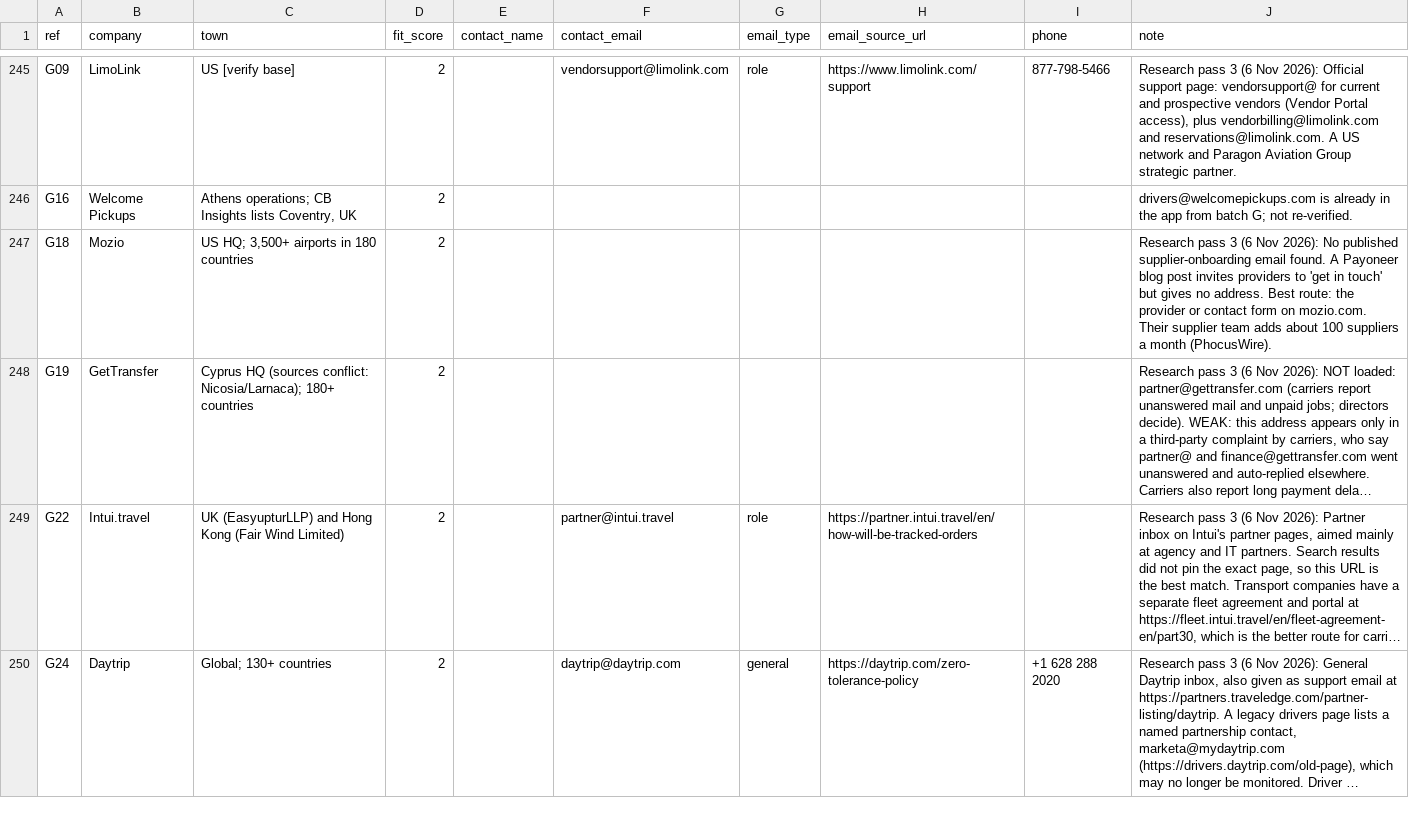
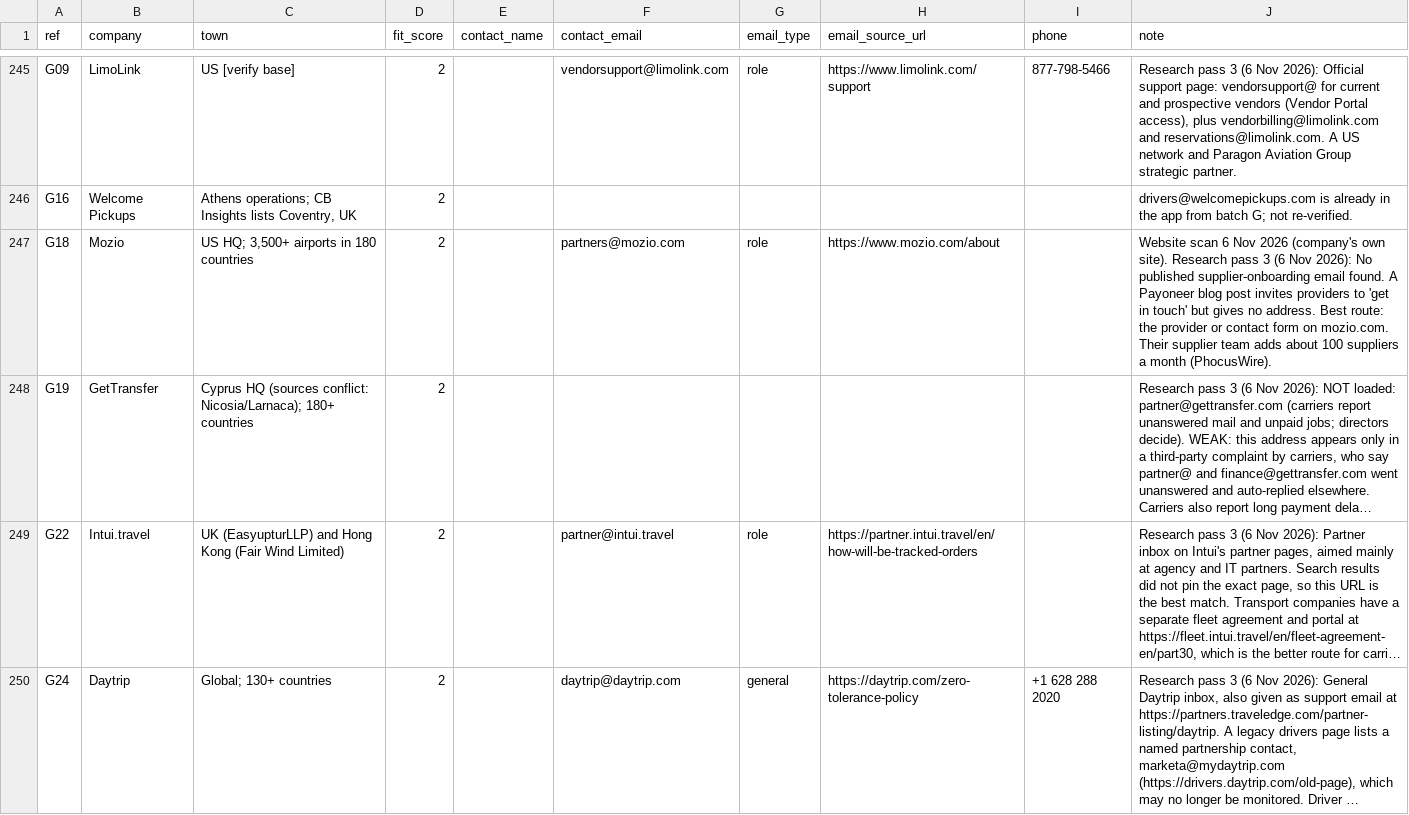
Before and after one commit to CENTRALEXECUTIVE/cet-command-centre, a CSV file: docs/growth/sales/contacts.csv, drawn as a sheet; only a part is shown, gaps mark what is left out; long unchanged cells end in …; the diff covers the shown part only; the diff names each change by its address in the sheet, - before the commit and + after, or states it on an @@ line.

```diff
--- a/docs/growth/sales/contacts.csv
+++ b/docs/growth/sales/contacts.csv
-F247 (contact_email): (empty)
+F247 (contact_email): partners@mozio.com
-G247 (email_type): (empty)
+G247 (email_type): role
-H247 (email_source_url): (empty)
+H247 (email_source_url): https://www.mozio.com/about
-J247 (note): Research pass…
+J247 (note): Website scan 6 Nov 2026 (company's own site). Research pass…
```
Also changed, not shown: 61 edited cells elsewhere in this file, 3 other files.
